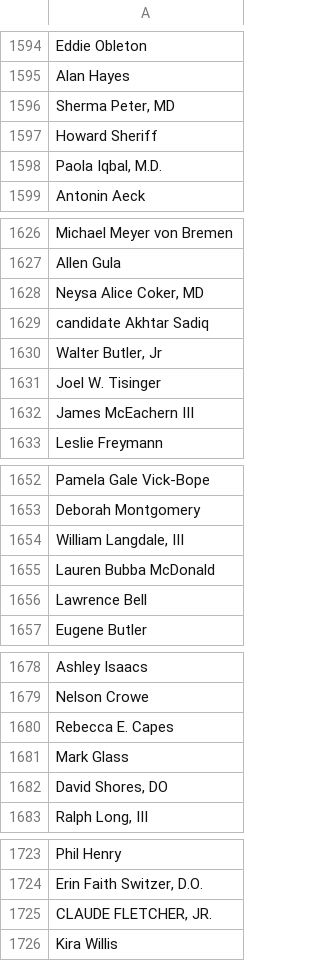
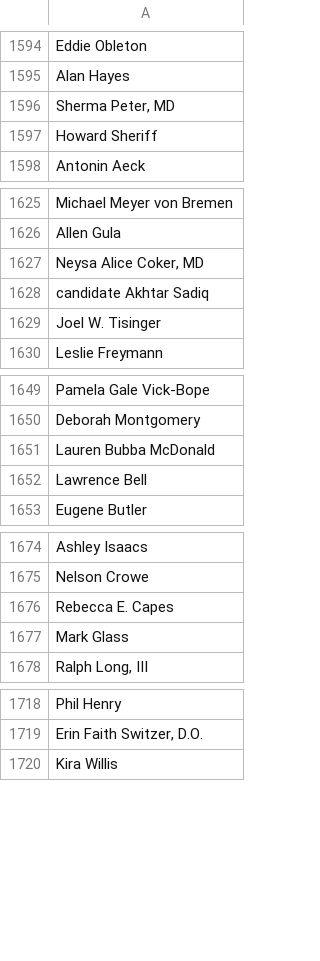
Before and after one commit to datamade/probablepeople, a CSV file: training/data_prep/unlabeled_data/unlabeled.csv, drawn as a sheet; only a part is shown, gaps mark what is left out; the diff names each change by its address in the sheet, - before the commit and + after, or states it on an @@ line.

```diff
--- a/training/data_prep/unlabeled_data/unlabeled.csv
+++ b/training/data_prep/unlabeled_data/unlabeled.csv
-row 1598: Paola Iqbal, M.D.
-row 1630: Walter Butler, Jr
-row 1632: James McEachern III
-row 1654: William Langdale, III
-row 1682: David Shores, DO
-row 1725: CLAUDE FLETCHER, JR.
```
Also changed, not shown: 1 other file.
